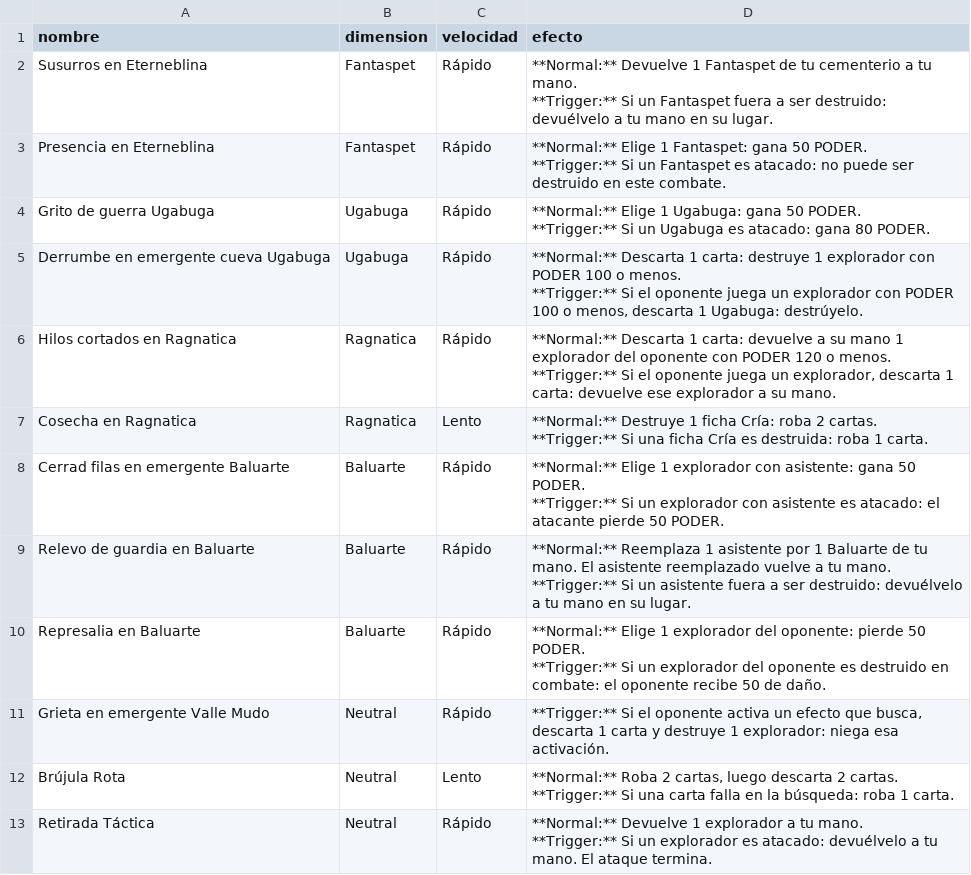
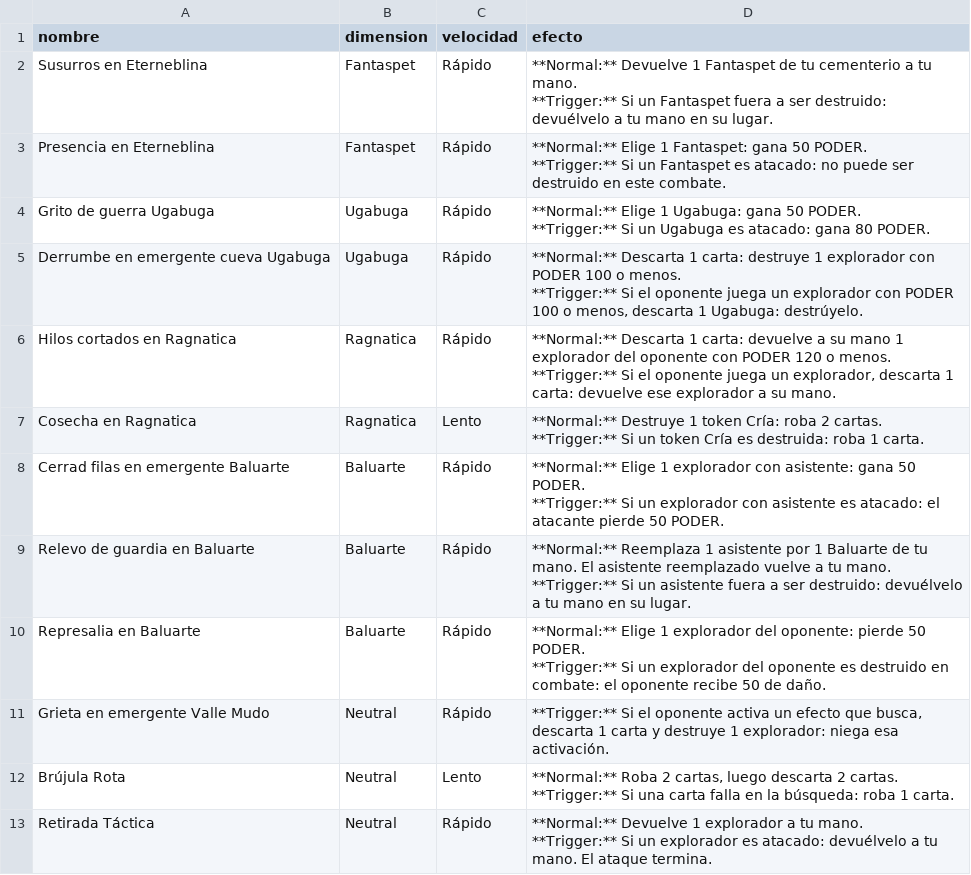
Before and after one commit to Nicoliis/TCG-Prototyper, a CSV file: demoTCG/cartas-eventos.csv, drawn as a sheet.

```diff
--- a/demoTCG/cartas-eventos.csv
+++ b/demoTCG/cartas-eventos.csv
@@ -11,4 +11,4 @@ Hilos cortados en Ragnatica,Ragnatica,Rápido,"**Normal:** Descarta 1 carta: dev
 **Trigger:** Si el oponente juega un explorador, descarta 1 carta: devuelve ese explorador a su mano."
-Cosecha en Ragnatica,Ragnatica,Lento,"**Normal:** Destruye 1 ficha Cría: roba 2 cartas.
-**Trigger:** Si una ficha Cría es destruida: roba 1 carta."
+Cosecha en Ragnatica,Ragnatica,Lento,"**Normal:** Destruye 1 token Cría: roba 2 cartas.
+**Trigger:** Si un token Cría es destruida: roba 1 carta."
 Cerrad filas en emergente Baluarte,Baluarte,Rápido,"**Normal:** Elige 1 explorador con asistente: gana 50 PODER.
```
Also changed, not shown: demoTCG/cartas-eventos-con-restriccion.csv, demoTCG/cartas-exploradores-con-restriccion.csv, 8 other files.
